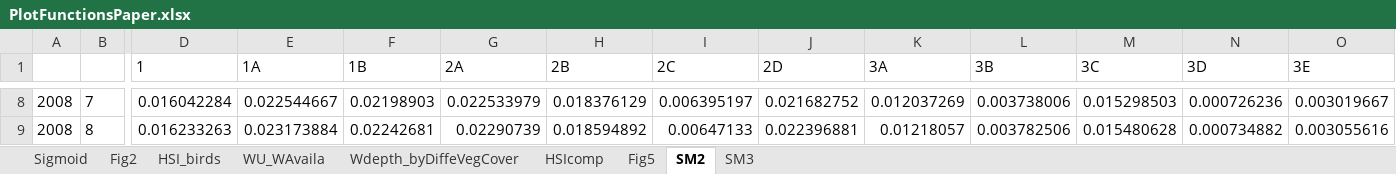
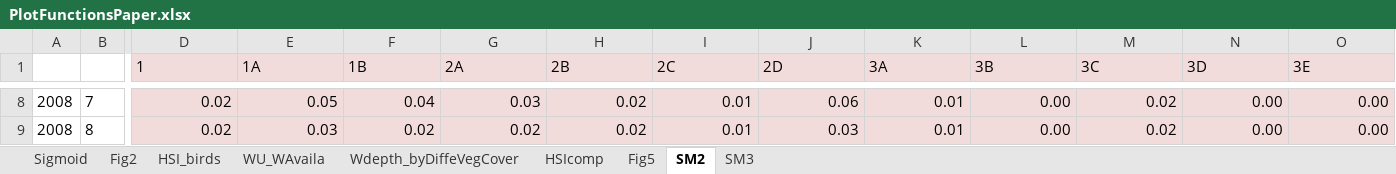
Before and after one commit to alminagorta/Systems-model-in-Wetlands-to-Allocate-water-and-Manage-Plant-Spread, an Excel workbook: 2.Scripts_for_Paper/PlotFunctionsPaper.xlsx, sheet SM2, drawn as a sheet; only a part is shown, gaps mark what is left out; values as stored, in another font and other column widths than the file's, no borders; the diff covers the shown part only; the diff names each change by its address in the sheet, - before the commit and + after, or states it on an @@ line.

```diff
--- a/2.Scripts_for_Paper/PlotFunctionsPaper.xlsx (sheet SM2)
+++ b/2.Scripts_for_Paper/PlotFunctionsPaper.xlsx (sheet SM2)
-D1:O9 fill: none
+D1:O9 fill: #F2DCDB
-D8 (1): 0.016042284
+D8 (1): 0.02
-E8 (1A): 0.022544667
+E8 (1A): 0.05
-F8 (1B): 0.02198903
+F8 (1B): 0.04
-G8 (2A): 0.022533979
+G8 (2A): 0.03
-H8 (2B): 0.018376129
+H8 (2B): 0.02
-I8 (2C): 0.006395197
+I8 (2C): 0.01
-J8 (2D): 0.021682752
+J8 (2D): 0.06
-K8 (3A): 0.012037269
+K8 (3A): 0.01
-L8 (3B): 0.003738006
+L8 (3B): 0.00
-M8 (3C): 0.015298503
+M8 (3C): 0.02
-N8 (3D): 0.000726236
+N8 (3D): 0.00
-O8 (3E): 0.003019667
+O8 (3E): 0.00
-D9 (1): 0.016233263
+D9 (1): 0.02
-E9 (1A): 0.023173884
+E9 (1A): 0.03
-F9 (1B): 0.02242681
+F9 (1B): 0.02
-G9 (2A): 0.02290739
+G9 (2A): 0.02
-H9 (2B): 0.018594892
+H9 (2B): 0.02
-I9 (2C): 0.00647133
+I9 (2C): 0.01
-J9 (2D): 0.022396881
+J9 (2D): 0.03
-K9 (3A): 0.01218057
+K9 (3A): 0.01
-L9 (3B): 0.003782506
+L9 (3B): 0.00
-M9 (3C): 0.015480628
+M9 (3C): 0.02
-N9 (3D): 0.000734882
+N9 (3D): 0.00
-O9 (3E): 0.003055616
+O9 (3E): 0.00
```
Also changed, not shown: 276 edited cells and cell formats elsewhere in this sheet, sheet Wdepth_byDiffeVegCover, sheet Fig5, sheet HSIcomp, sheet SM3, sheet WU_WAvaila, sheet HSI_birds, 5 other files.
